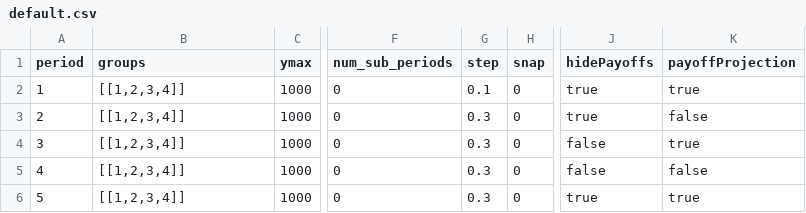
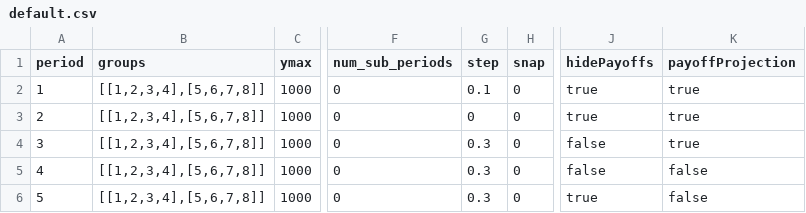
Before and after one commit to Leeps-Lab/bubbles, a CSV file: configs/default.csv, drawn as a sheet; only a part is shown, gaps mark what is left out; the diff names each change by its address in the sheet, - before the commit and + after, or states it on an @@ line.

```diff
--- a/configs/default.csv
+++ b/configs/default.csv
-B2:B6 (groups): [[1,2,3,4]]
+B2:B6 (groups): [[1,2,3,4],[5,6,7,8]]
-G3 (step): 0.3
+G3 (step): 0
-K3 (payoffProjection): false
+K3 (payoffProjection): true
-K6 (payoffProjection): true
+K6 (payoffProjection): false
```
Also changed, not shown: 3 other files.
